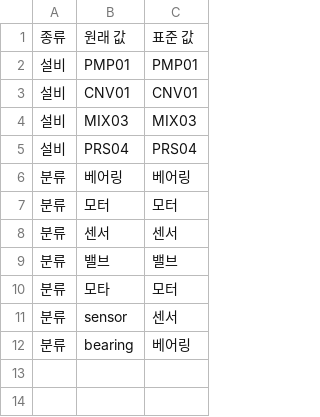
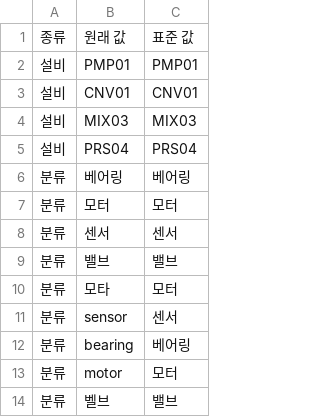
Before and after one commit to hoseong8818/Troubleshooting-Guide, a CSV file: config/conversion_map.csv, drawn as a sheet.

```diff
--- a/config/conversion_map.csv
+++ b/config/conversion_map.csv
@@ -12 +12,3 @@
 분류,bearing,베어링
+분류,motor,모터
+분류,벨브,밸브
```
Also changed, not shown: 8 other files.
